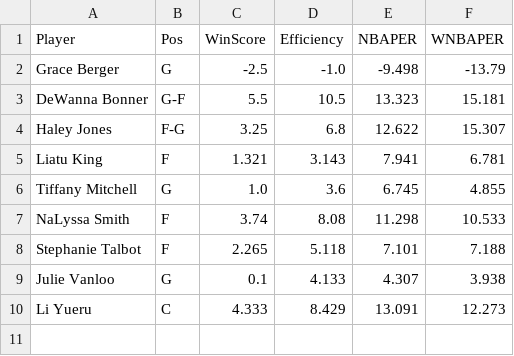
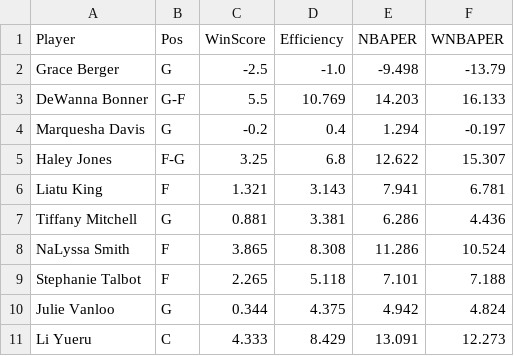
Before and after one commit to smonroe6/WNBA-Player-Rating, a CSV file: data/Metrics/CurrentSeasonTeams/TOT.csv, drawn as a sheet.

```diff
--- a/data/Metrics/CurrentSeasonTeams/TOT.csv
+++ b/data/Metrics/CurrentSeasonTeams/TOT.csv
@@ -2,9 +2,10 @@ Player,Pos,WinScore,Efficiency,NBAPER,WNBAPER
 Grace Berger,G,-2.5,-1.0,-9.498,-13.79
-DeWanna Bonner,G-F,5.5,10.5,13.323,15.181
+DeWanna Bonner,G-F,5.5,10.769,14.203,16.133
+Marquesha Davis,G,-0.2,0.4,1.294,-0.197
 Haley Jones,F-G,3.25,6.8,12.622,15.307
 Liatu King,F,1.321,3.143,7.941,6.781
-Tiffany Mitchell,G,1.0,3.6,6.745,4.855
-NaLyssa Smith,F,3.74,8.08,11.298,10.533
+Tiffany Mitchell,G,0.881,3.381,6.286,4.436
+NaLyssa Smith,F,3.865,8.308,11.286,10.524
 Stephanie Talbot,F,2.265,5.118,7.101,7.188
-Julie Vanloo,G,0.1,4.133,4.307,3.938
+Julie Vanloo,G,0.344,4.375,4.942,4.824
 Li Yueru,C,4.333,8.429,13.091,12.273
```
Also changed, not shown: data/Cleaned/2025Data.csv, data/Metrics/2025Metrics.csv, 14 other files.
